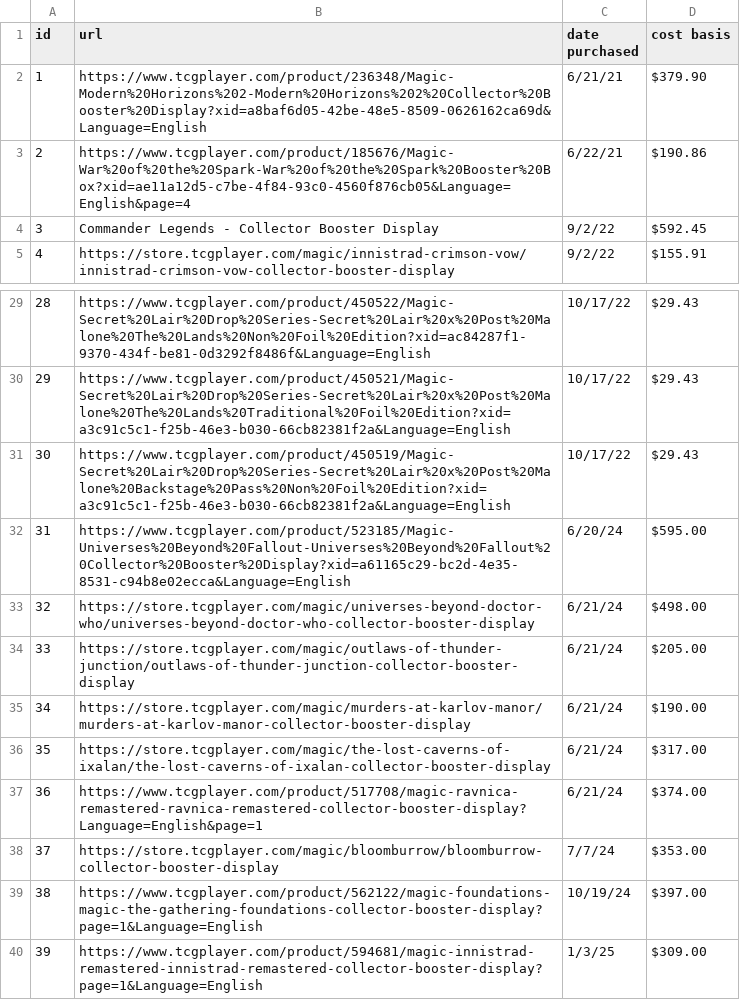
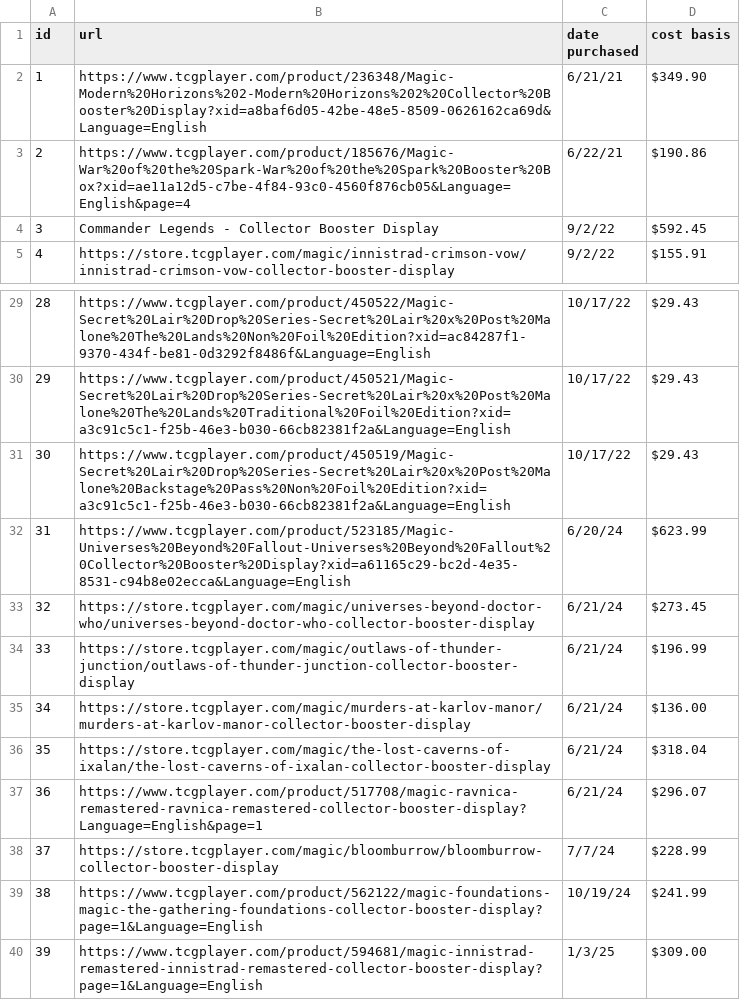
Before and after one commit to unarmedpuppy/homelab-ai, a CSV file: apps/tcgplayer-scraper/export.csv, drawn as a sheet; only a part is shown, gaps mark what is left out.

Commit message:
syncing...

```diff
--- a/apps/tcgplayer-scraper/export.csv
+++ b/apps/tcgplayer-scraper/export.csv
@@ -1,3 +1,3 @@
 id,url,date purchased,cost basis
-1,https://www.tcgplayer.com/product/236348/Magic-Modern%20Horizons%202-Modern%20Horizons%202%20Collector%20Booster%20Display?xid=a8baf6d05-42be-48e5-8509-0626162ca69d&Language=English,6/21/21,$379.90
+1,https://www.tcgplayer.com/product/236348/Magic-Modern%20Horizons%202-Modern%20Horizons%202%20Collector%20Booster%20Display?xid=a8baf6d05-42be-48e5-8509-0626162ca69d&Language=English,6/21/21,$349.90
 2,https://www.tcgplayer.com/product/185676/Magic-War%20of%20the%20Spark-War%20of%20the%20Spark%20Booster%20Box?xid=ae11a12d5-c7be-4f84-93c0-4560f876cb05&Language=English&page=4,6/22/21,$190.86
@@ -31,10 +31,10 @@ id,url,date purchased,cost basis
 30,https://www.tcgplayer.com/product/450519/Magic-Secret%20Lair%20Drop%20Series-Secret%20Lair%20x%20Post%20Malone%20Backstage%20Pass%20Non%20Foil%20Edition?xid=a3c91c5c1-f25b-46e3-b030-66cb82381f2a&Language=English,10/17/22,$29.43
-31,https://www.tcgplayer.com/product/523185/Magic-Universes%20Beyond%20Fallout-Universes%20Beyond%20Fallout%20Collector%20Booster%20Display?xid=a61165c29-bc2d-4e35-8531-c94b8e02ecca&Language=English,6/20/24,$595.00
-32,https://store.tcgplayer.com/magic/universes-beyond-doctor-who/universes-beyond-doctor-who-collector-booster-display,6/21/24,$498.00
-33,https://store.tcgplayer.com/magic/outlaws-of-thunder-junction/outlaws-of-thunder-junction-collector-booster-display,6/21/24,$205.00
-34,https://store.tcgplayer.com/magic/murders-at-karlov-manor/murders-at-karlov-manor-collector-booster-display,6/21/24,$190.00
-35,https://store.tcgplayer.com/magic/the-lost-caverns-of-ixalan/the-lost-caverns-of-ixalan-collector-booster-display,6/21/24,$317.00
-36,https://www.tcgplayer.com/product/517708/magic-ravnica-remastered-ravnica-remastered-collector-booster-display?Language=English&page=1,6/21/24,$374.00
-37,https://store.tcgplayer.com/magic/bloomburrow/bloomburrow-collector-booster-display,7/7/24,$353.00
-38,https://www.tcgplayer.com/product/562122/magic-foundations-magic-the-gathering-foundations-collector-booster-display?page=1&Language=English,10/19/24,$397.00
+31,https://www.tcgplayer.com/product/523185/Magic-Universes%20Beyond%20Fallout-Universes%20Beyond%20Fallout%20Collector%20Booster%20Display?xid=a61165c29-bc2d-4e35-8531-c94b8e02ecca&Language=English,6/20/24,$623.99
+32,https://store.tcgplayer.com/magic/universes-beyond-doctor-who/universes-beyond-doctor-who-collector-booster-display,6/21/24,$273.45
+33,https://store.tcgplayer.com/magic/outlaws-of-thunder-junction/outlaws-of-thunder-junction-collector-booster-display,6/21/24,$196.99
+34,https://store.tcgplayer.com/magic/murders-at-karlov-manor/murders-at-karlov-manor-collector-booster-display,6/21/24,$136.00
+35,https://store.tcgplayer.com/magic/the-lost-caverns-of-ixalan/the-lost-caverns-of-ixalan-collector-booster-display,6/21/24,$318.04
+36,https://www.tcgplayer.com/product/517708/magic-ravnica-remastered-ravnica-remastered-collector-booster-display?Language=English&page=1,6/21/24,$296.07
+37,https://store.tcgplayer.com/magic/bloomburrow/bloomburrow-collector-booster-display,7/7/24,$228.99
+38,https://www.tcgplayer.com/product/562122/magic-foundations-magic-the-gathering-foundations-collector-booster-display?page=1&Language=English,10/19/24,$241.99
 39,https://www.tcgplayer.com/product/594681/magic-innistrad-remastered-innistrad-remastered-collector-booster-display?page=1&Language=English,1/3/25,$309.00
```
